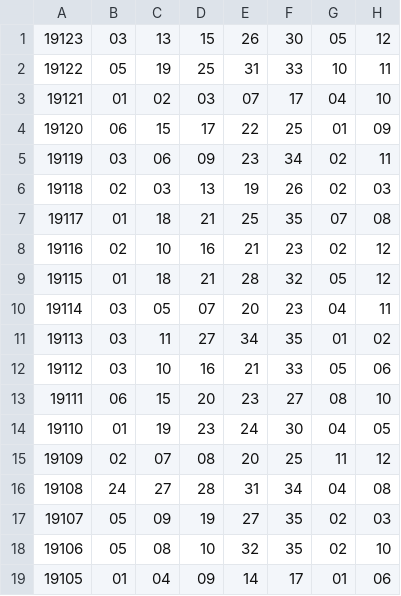
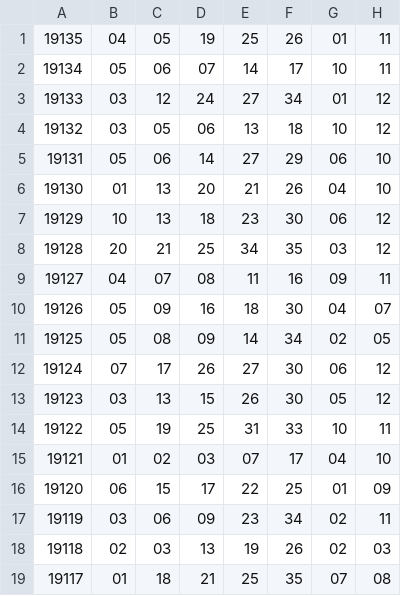
Before and after one commit to AaronJny/lotto, a CSV file: lotto.csv, drawn as a sheet; only a part is shown; the shorter side is filled out with more unchanged rows.

```diff
--- a/lotto.csv
+++ b/lotto.csv
@@ -1 +1,13 @@
+"19135","04","05","19","25","26","01","11"
+"19134","05","06","07","14","17","10","11"
+"19133","03","12","24","27","34","01","12"
+"19132","03","05","06","13","18","10","12"
+"19131","05","06","14","27","29","06","10"
+"19130","01","13","20","21","26","04","10"
+"19129","10","13","18","23","30","06","12"
+"19128","20","21","25","34","35","03","12"
+"19127","04","07","08","11","16","09","11"
+"19126","05","09","16","18","30","04","07"
+"19125","05","08","09","14","34","02","05"
+"19124","07","17","26","27","30","06","12"
 "19123","03","13","15","26","30","05","12"
```
Also changed, not shown: 11 other files.
